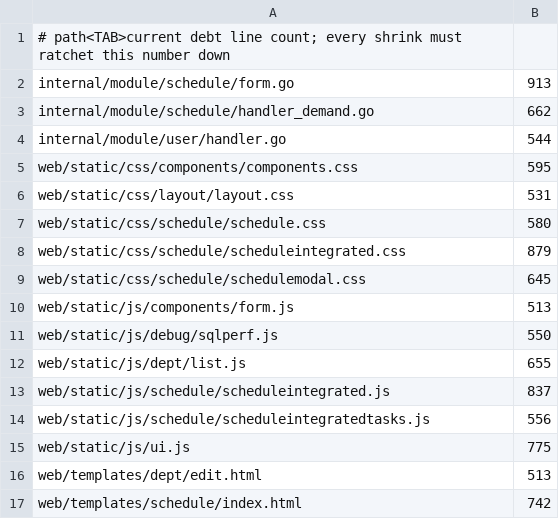
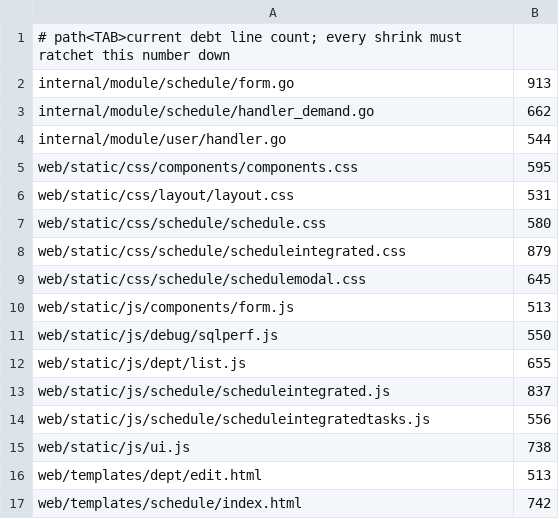
Before and after one commit to Cetto9923/CettoWorkbench, a TSV file: scripts/quality-baseline/file-length.tsv, drawn as a sheet.

```diff
--- a/scripts/quality-baseline/file-length.tsv
+++ b/scripts/quality-baseline/file-length.tsv
@@ -14,3 +14,3 @@ web/static/js/schedule/scheduleintegrated.js	837
 web/static/js/schedule/scheduleintegratedtasks.js	556
-web/static/js/ui.js	775
+web/static/js/ui.js	738
 web/templates/dept/edit.html	513
```
Also changed, not shown: 11 other files.
